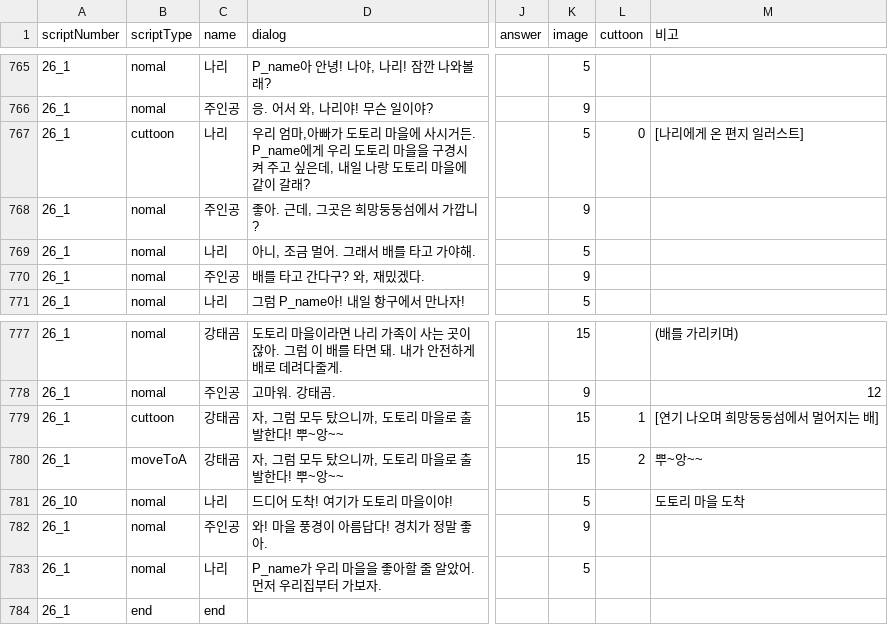
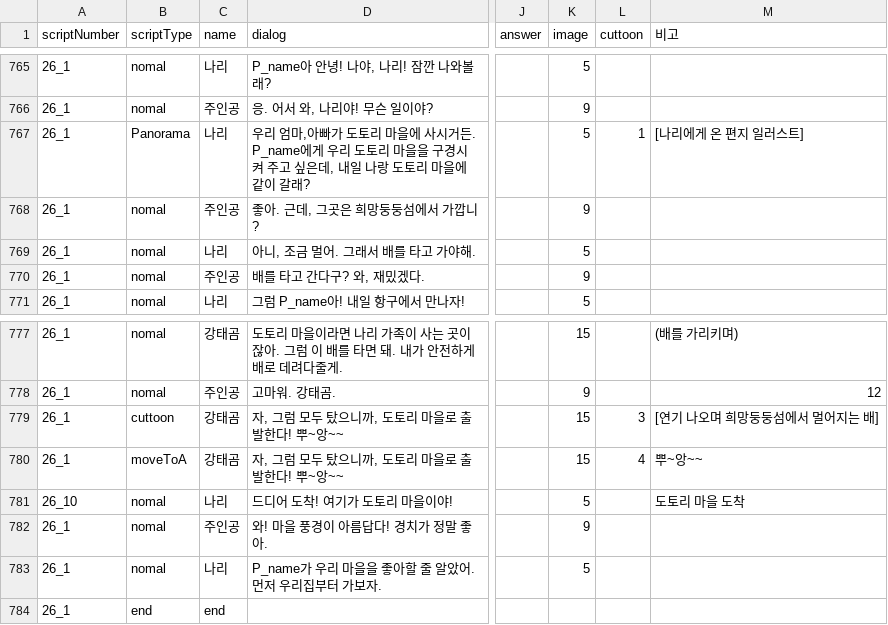
Before and after one commit to LHD-game/Loheldi_Game.V3, a CSV file: Loheldi_Project/Assets/Resources/Scripts/Quest/script.csv, drawn as a sheet; only a part is shown, gaps mark what is left out; the diff names each change by its address in the sheet, - before the commit and + after, or states it on an @@ line.

```diff
--- a/Loheldi_Project/Assets/Resources/Scripts/Quest/script.csv
+++ b/Loheldi_Project/Assets/Resources/Scripts/Quest/script.csv
-B767 (scriptType): cuttoon
+B767 (scriptType): Panorama
-L767 (cuttoon): 0
+L767 (cuttoon): 1
-L779 (cuttoon): 1
+L779 (cuttoon): 3
-L780 (cuttoon): 2
+L780 (cuttoon): 4
```
Also changed, not shown: 52 other files.
